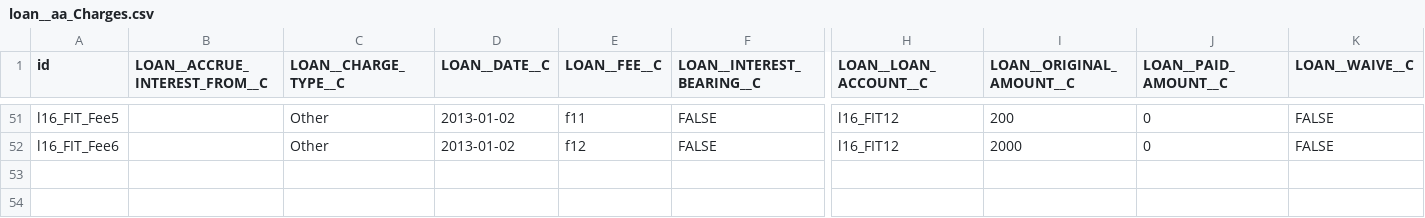
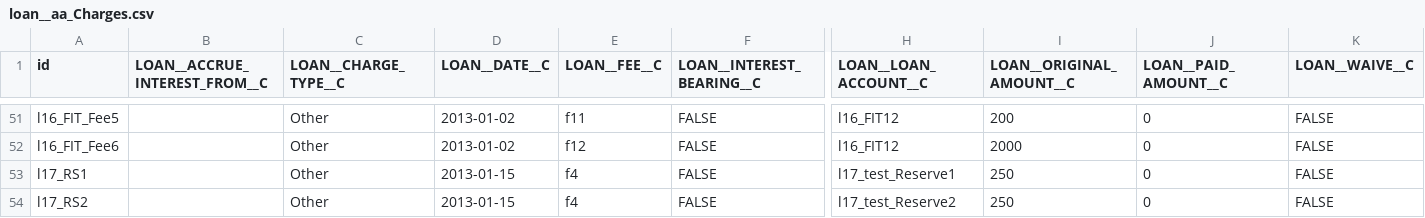
Before and after one commit to varshacloudlendinginc/NeonStaticResources, a CSV file: NeonStaticResources/src/loan__aa_Charges.csv, drawn as a sheet; only a part is shown, gaps mark what is left out; rows hold the shown columns only; the diff names each change by its address in the sheet, - before the commit and + after, or states it on an @@ line.

```diff
--- a/NeonStaticResources/src/loan__aa_Charges.csv
+++ b/NeonStaticResources/src/loan__aa_Charges.csv
+row 53: l17_RS1 |  | Other | 2013-01-15 | f4 | FALSE | l17_test_Reserve1 | 250 | 0 | FALSE
+row 54: l17_RS2 |  | Other | 2013-01-15 | f4 | FALSE | l17_test_Reserve2 | 250 | 0 | FALSE
```
Also changed, not shown: NeonStaticResources/src/loan__aa_DueDetails (1).csv, NeonStaticResources/src/loan__aa_LoanAccount2Latest (1).csv.
